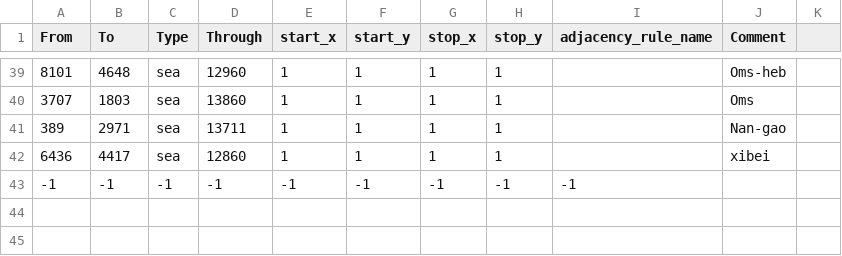
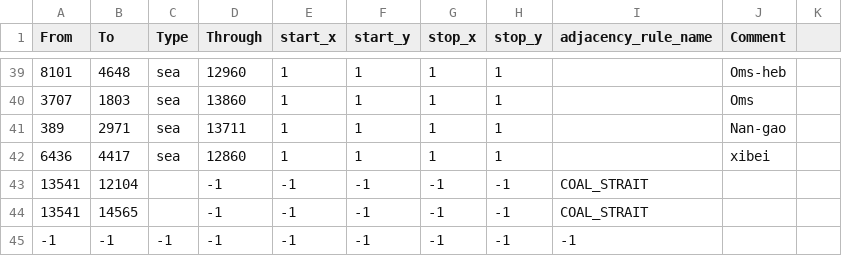
Before and after one commit to creisimoserfacker/avatar, a CSV file: map/adjacencies.csv, drawn as a sheet; only a part is shown, gaps mark what is left out; the diff names each change by its address in the sheet, - before the commit and + after, or states it on an @@ line.

```diff
--- a/map/adjacencies.csv
+++ b/map/adjacencies.csv
+row 43: 13541 | 12104 |  | -1 | -1 | -1 | -1 | -1 | COAL_STRAIT
+row 44: 13541 | 14565 |  | -1 | -1 | -1 | -1 | -1 | COAL_STRAIT
```
Also changed, not shown: 33 other files.
